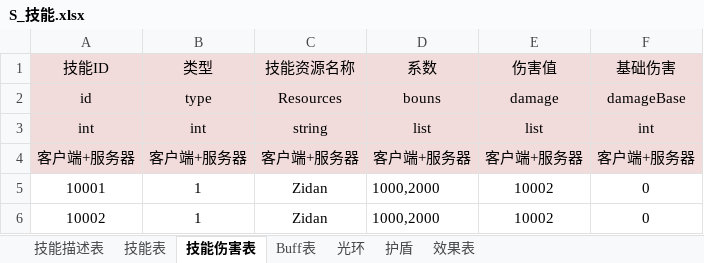
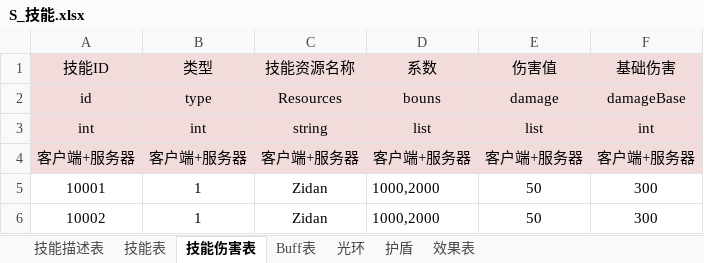
Before and after one commit to Thomas33033/MyGame, an Excel workbook: Client/Excel/S_技能.xlsx, sheet 技能伤害表, drawn as a sheet; values as stored, in another font and other column widths than the file's, no borders; the diff names each change by its address in the sheet, - before the commit and + after, or states it on an @@ line.

```diff
--- a/Client/Excel/S_技能.xlsx (sheet 技能伤害表)
+++ b/Client/Excel/S_技能.xlsx (sheet 技能伤害表)
-E5:E6 (伤害值): 10002
+E5:E6 (伤害值): 50
-F5:F6 (基础伤害): 0
+F5:F6 (基础伤害): 300
```
Also changed, not shown: Client/Excel/N_NPC.xlsx, 58 other files.
